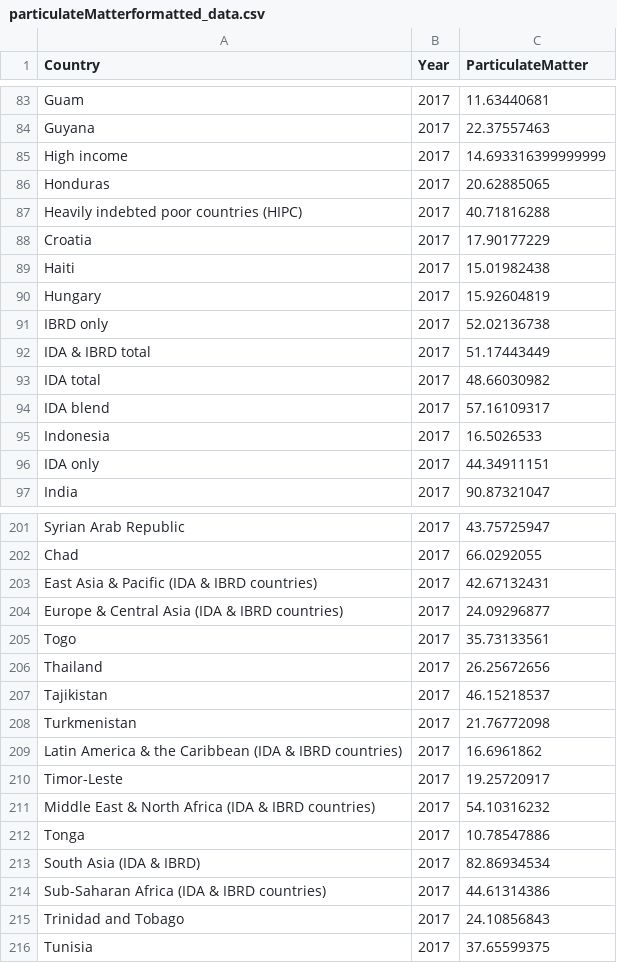
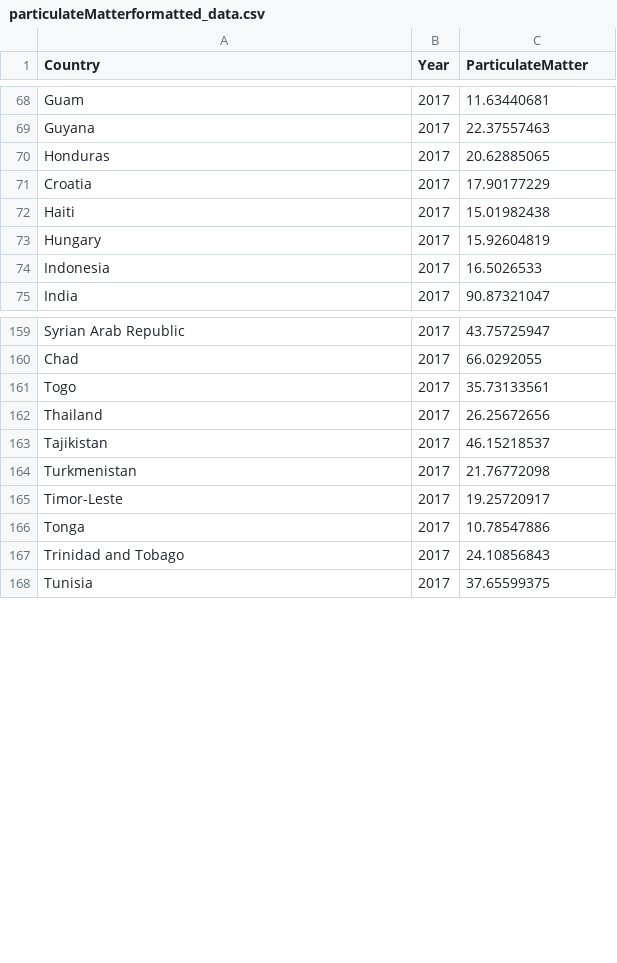
Before and after one commit to amanster22/goaAman, a CSV file: particulateMatterformatted_data.csv, drawn as a sheet; only a part is shown, gaps mark what is left out; the diff covers the shown part only.

```diff
--- a/particulateMatterformatted_data.csv
+++ b/particulateMatterformatted_data.csv
@@ -84,5 +69,3 @@ Guam,2017,11.63440681
 Guyana,2017,22.37557463
-High income,2017,14.693316399999999
 Honduras,2017,20.62885065
-Heavily indebted poor countries (HIPC),2017,40.71816288
 Croatia,2017,17.90177229
@@ -90,8 +73,3 @@ Haiti,2017,15.01982438
 Hungary,2017,15.92604819
-IBRD only,2017,52.02136738
-IDA & IBRD total,2017,51.17443449
-IDA total,2017,48.66030982
-IDA blend,2017,57.16109317
 Indonesia,2017,16.5026533
-IDA only,2017,44.34911151
 India,2017,90.87321047
@@ -202,4 +160,2 @@ Syrian Arab Republic,2017,43.75725947
 Chad,2017,66.0292055
-East Asia & Pacific (IDA & IBRD countries),2017,42.67132431
-Europe & Central Asia (IDA & IBRD countries),2017,24.09296877
 Togo,2017,35.73133561
@@ -208,8 +164,4 @@ Tajikistan,2017,46.15218537
 Turkmenistan,2017,21.76772098
-Latin America & the Caribbean (IDA & IBRD countries),2017,16.6961862
 Timor-Leste,2017,19.25720917
-Middle East & North Africa (IDA & IBRD countries),2017,54.10316232
 Tonga,2017,10.78547886
-South Asia (IDA & IBRD),2017,82.86934534
-Sub-Saharan Africa (IDA & IBRD countries),2017,44.61314386
 Trinidad and Tobago,2017,24.10856843
```
Also changed, not shown: 39 removed rows and 1 edited cell elsewhere in this file.
